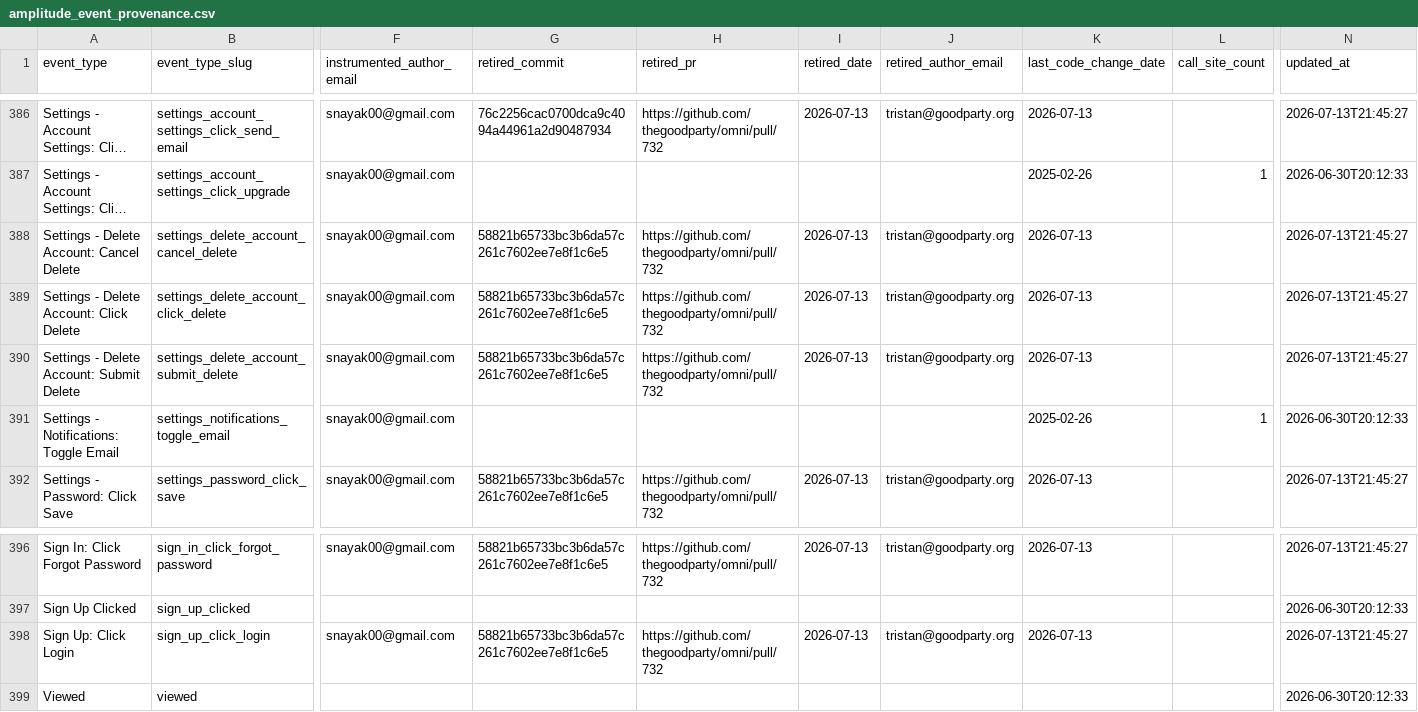
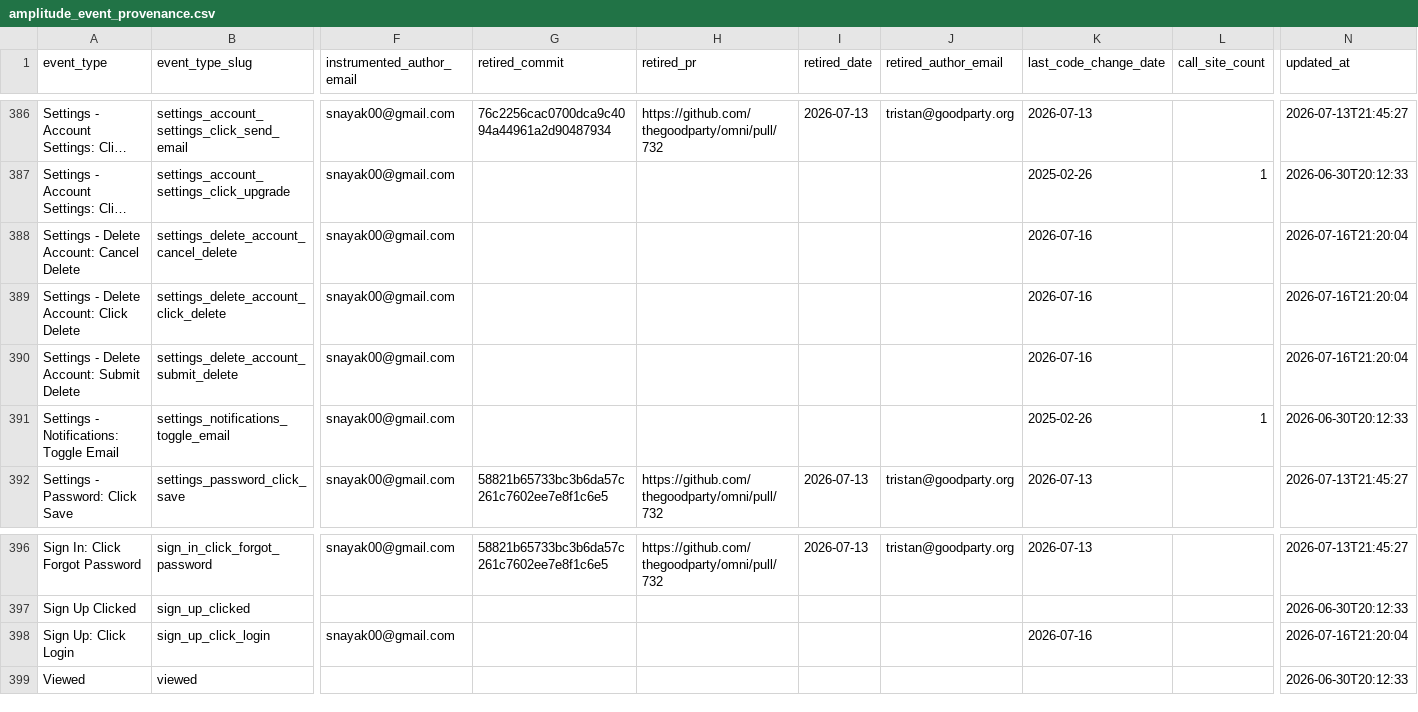
Before and after one commit to thegoodparty/omni, a CSV file: packages/runbooks/scripts/python/instrumentation_data/amplitude_event_provenance.csv, drawn as a sheet; only a part is shown, gaps mark what is left out; long unchanged cells end in …; the diff names each change by its address in the sheet, - before the commit and + after, or states it on an @@ line.

Commit message:
Record provenance for re-instrumented auth-funnel events (DATA-2059)

```diff
--- a/packages/runbooks/scripts/python/instrumentation_data/amplitude_event_provenance.csv
+++ b/packages/runbooks/scripts/python/instrumentation_data/amplitude_event_provenance.csv
-G388:G390 (retired_commit): 58821b65733bc3b6da57c261c7602ee7e8f1c6e5
+G388:G390 (retired_commit): (empty)
-H388:H390 (retired_pr): https://github.com/thegoodparty/omni/pull/732
+H388:H390 (retired_pr): (empty)
-I388:I390 (retired_date): 2026-07-13
+I388:I390 (retired_date): (empty)
-J388:J390 (retired_author_email): tristan@goodparty.org
+J388:J390 (retired_author_email): (empty)
-K388:K390 (last_code_change_date): 2026-07-13
+K388:K390 (last_code_change_date): 2026-07-16
-N388:N390 (updated_at): 2026-07-13T21:45:27
+N388:N390 (updated_at): 2026-07-16T21:20:04
-G398 (retired_commit): 58821b65733bc3b6da57c261c7602ee7e8f1c6e5
+G398 (retired_commit): (empty)
-H398 (retired_pr): https://github.com/thegoodparty/omni/pull/732
+H398 (retired_pr): (empty)
-I398 (retired_date): 2026-07-13
+I398 (retired_date): (empty)
-J398 (retired_author_email): tristan@goodparty.org
+J398 (retired_author_email): (empty)
-K398 (last_code_change_date): 2026-07-13
+K398 (last_code_change_date): 2026-07-16
-N398 (updated_at): 2026-07-13T21:45:27
+N398 (updated_at): 2026-07-16T21:20:04
```
